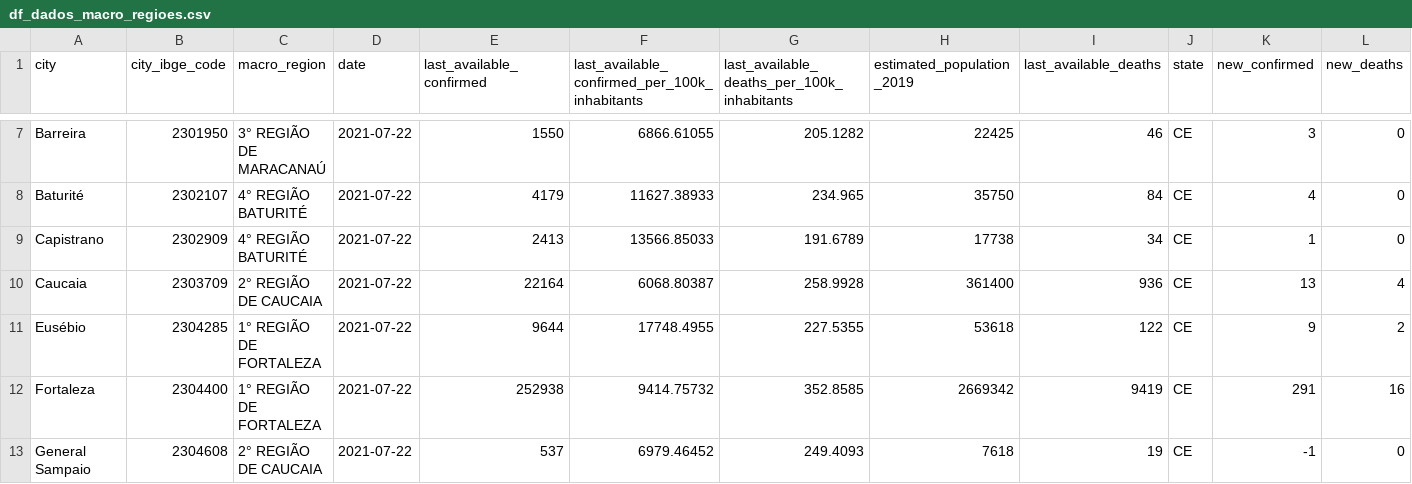
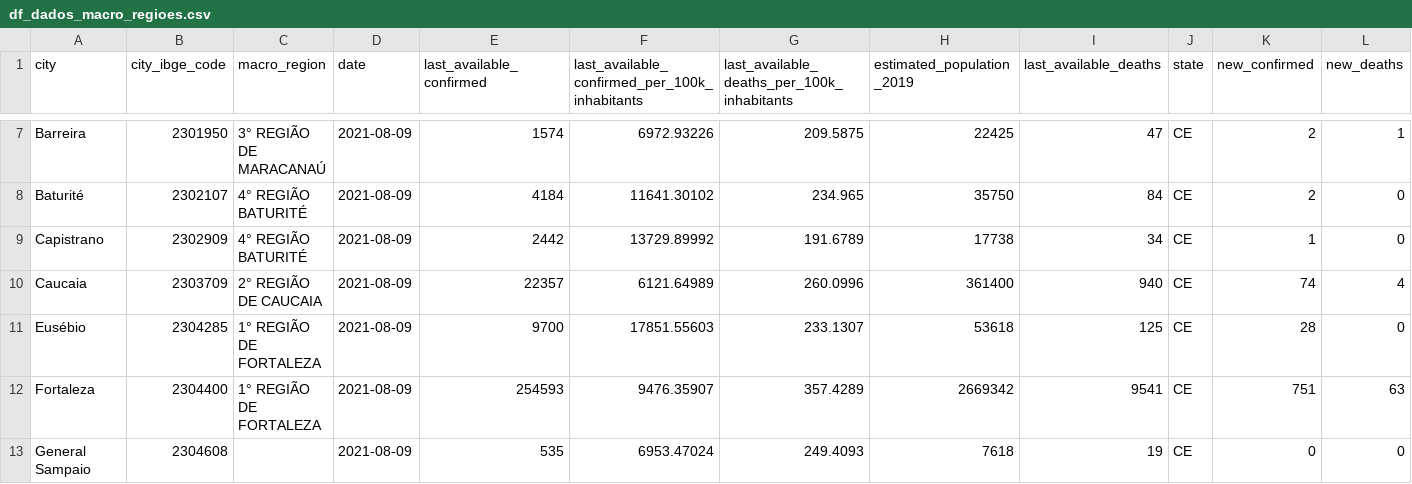
Before and after one commit to painelcovid19/painelcovid19.github.io, a CSV file: data/df_dados_macro_regioes.csv, drawn as a sheet; only a part is shown, gaps mark what is left out; the diff covers the shown part only; the diff names each change by its address in the sheet, - before the commit and + after, or states it on an @@ line.

Commit message:
update csv and srcipt files of macroregiao

```diff
--- a/data/df_dados_macro_regioes.csv
+++ b/data/df_dados_macro_regioes.csv
-D7:D13 (date): 2021-07-22
+D7:D13 (date): 2021-08-09
-E7 (last_available_confirmed): 1550
+E7 (last_available_confirmed): 1574
-F7: 6866.61055
+F7: 6972.93226
-G7: 205.1282
+G7: 209.5875
-I7 (last_available_deaths): 46
+I7 (last_available_deaths): 47
-K7 (new_confirmed): 3
+K7 (new_confirmed): 2
-L7 (new_deaths): 0
+L7 (new_deaths): 1
-E8 (last_available_confirmed): 4179
+E8 (last_available_confirmed): 4184
-F8: 11627.38933
+F8: 11641.30102
-K8 (new_confirmed): 4
+K8 (new_confirmed): 2
-E9 (last_available_confirmed): 2413
+E9 (last_available_confirmed): 2442
-F9: 13566.85033
+F9: 13729.89992
-E10 (last_available_confirmed): 22164
+E10 (last_available_confirmed): 22357
-F10: 6068.80387
+F10: 6121.64989
-G10: 258.9928
+G10: 260.0996
-I10 (last_available_deaths): 936
+I10 (last_available_deaths): 940
-K10 (new_confirmed): 13
+K10 (new_confirmed): 74
-E11 (last_available_confirmed): 9644
+E11 (last_available_confirmed): 9700
-F11: 17748.4955
+F11: 17851.55603
-G11: 227.5355
+G11: 233.1307
-I11 (last_available_deaths): 122
+I11 (last_available_deaths): 125
-K11 (new_confirmed): 9
+K11 (new_confirmed): 28
-L11 (new_deaths): 2
+L11 (new_deaths): 0
-E12 (last_available_confirmed): 252938
+E12 (last_available_confirmed): 254593
-F12: 9414.75732
+F12: 9476.35907
-G12: 352.8585
+G12: 357.4289
-I12 (last_available_deaths): 9419
+I12 (last_available_deaths): 9541
-K12 (new_confirmed): 291
+K12 (new_confirmed): 751
-L12 (new_deaths): 16
+L12 (new_deaths): 63
-C13 (macro_region): 2° REGIÃO DE CAUCAIA
+C13 (macro_region): (empty)
-E13 (last_available_confirmed): 537
+E13 (last_available_confirmed): 535
-F13: 6979.46452
+F13: 6953.47024
-K13 (new_confirmed): -1
+K13 (new_confirmed): 0
```
Also changed, not shown: 128 edited cells elsewhere in this file, 1 other file.
